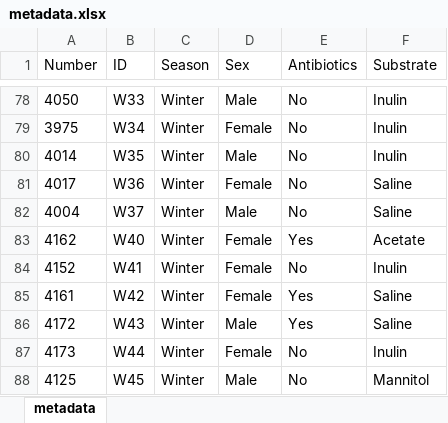
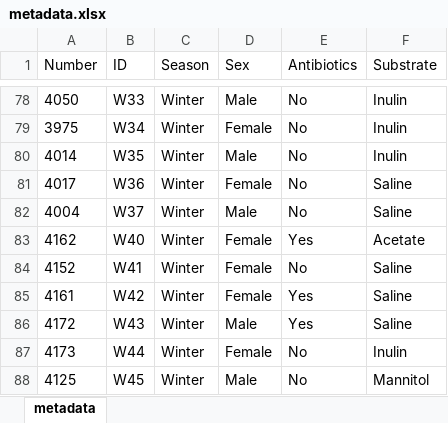
Before and after one commit to ednachiang/Inulin_CRDS, an Excel workbook: metadata.xlsx, sheet metadata, drawn as a sheet; only a part is shown, gaps mark what is left out; values as stored, in another font and other column widths than the file's, no borders; the diff names each change by its address in the sheet, - before the commit and + after, or states it on an @@ line.

Commit message:
Fixed metadata mix-up btwn inulin/saline no abx winter; updated stats; updated plots

```diff
--- a/metadata.xlsx (sheet metadata)
+++ b/metadata.xlsx (sheet metadata)
-F84 (Substrate): Inulin
+F84 (Substrate): Saline
```
Also changed, not shown: 2 other files.
